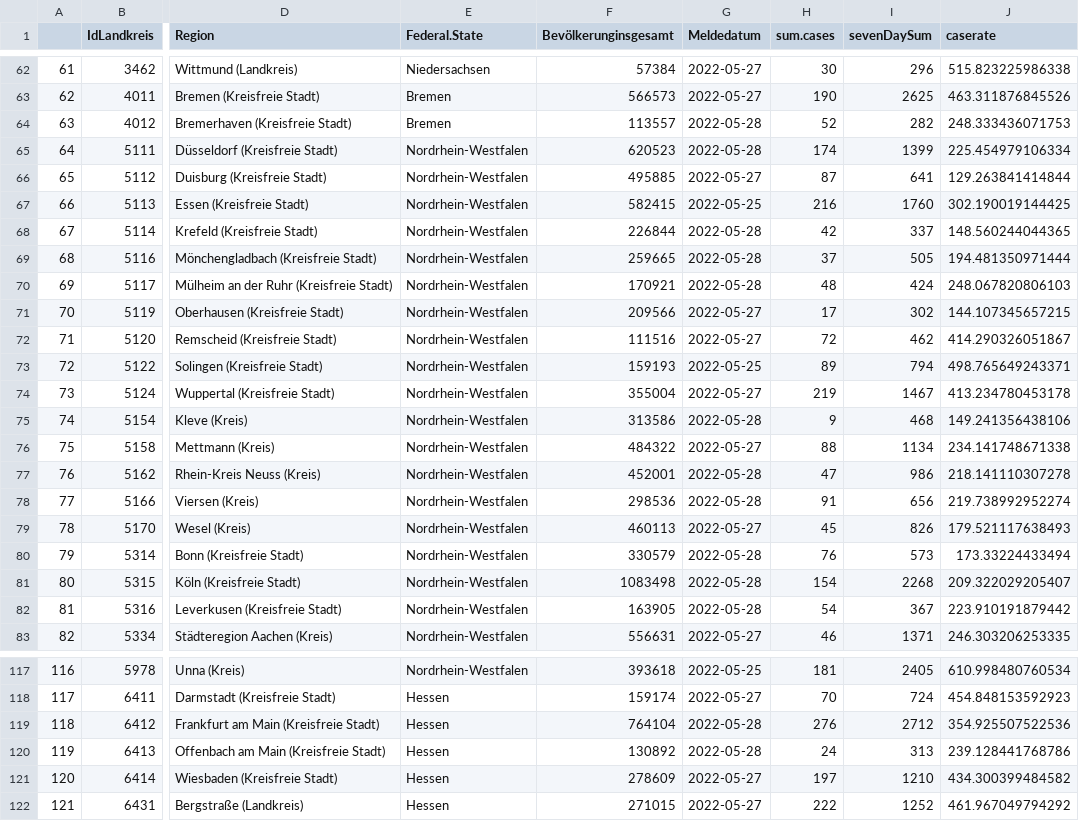
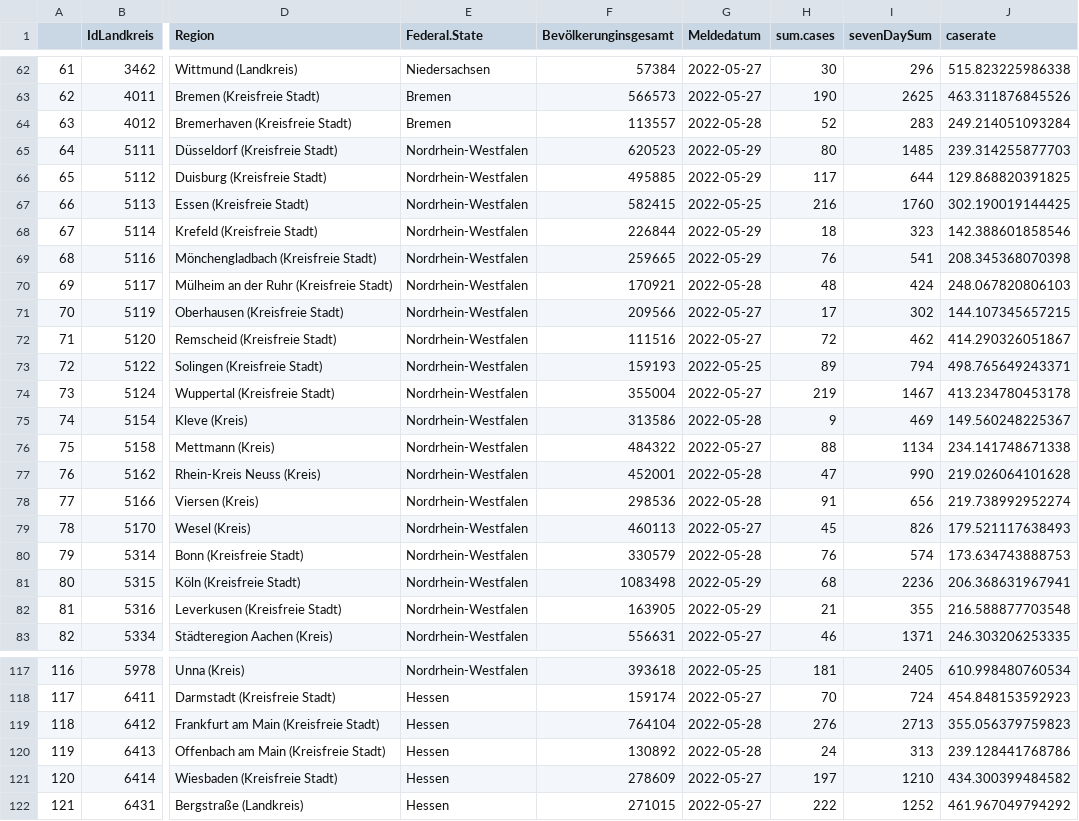
Before and after one commit to vfillis/automated-covid, a CSV file: data/case-rates-latest.csv, drawn as a sheet; only a part is shown, gaps mark what is left out; the diff covers the shown part only; the diff names each change by its address in the sheet, - before the commit and + after, or states it on an @@ line.

```diff
--- a/data/case-rates-latest.csv
+++ b/data/case-rates-latest.csv
-I64 (sevenDaySum): 282
+I64 (sevenDaySum): 283
-J64 (caserate): 248.333436071753
+J64 (caserate): 249.214051093284
-G65 (Meldedatum): 2022-05-28
+G65 (Meldedatum): 2022-05-29
-H65 (sum.cases): 174
+H65 (sum.cases): 80
-I65 (sevenDaySum): 1399
+I65 (sevenDaySum): 1485
-J65 (caserate): 225.454979106334
+J65 (caserate): 239.314255877703
-G66 (Meldedatum): 2022-05-27
+G66 (Meldedatum): 2022-05-29
-H66 (sum.cases): 87
+H66 (sum.cases): 117
-I66 (sevenDaySum): 641
+I66 (sevenDaySum): 644
-J66 (caserate): 129.263841414844
+J66 (caserate): 129.868820391825
-G68:G69 (Meldedatum): 2022-05-28
+G68:G69 (Meldedatum): 2022-05-29
-H68 (sum.cases): 42
+H68 (sum.cases): 18
-I68 (sevenDaySum): 337
+I68 (sevenDaySum): 323
-J68 (caserate): 148.560244044365
+J68 (caserate): 142.388601858546
-H69 (sum.cases): 37
+H69 (sum.cases): 76
-I69 (sevenDaySum): 505
+I69 (sevenDaySum): 541
-J69 (caserate): 194.481350971444
+J69 (caserate): 208.345368070398
-I75 (sevenDaySum): 468
+I75 (sevenDaySum): 469
-J75 (caserate): 149.241356438106
+J75 (caserate): 149.560248225367
-I77 (sevenDaySum): 986
+I77 (sevenDaySum): 990
-J77 (caserate): 218.141110307278
+J77 (caserate): 219.026064101628
-I80 (sevenDaySum): 573
+I80 (sevenDaySum): 574
-J80 (caserate): 173.33224433494
+J80 (caserate): 173.634743888753
-G81:G82 (Meldedatum): 2022-05-28
+G81:G82 (Meldedatum): 2022-05-29
-H81 (sum.cases): 154
+H81 (sum.cases): 68
-I81 (sevenDaySum): 2268
+I81 (sevenDaySum): 2236
-J81 (caserate): 209.322029205407
+J81 (caserate): 206.368631967941
-H82 (sum.cases): 54
+H82 (sum.cases): 21
-I82 (sevenDaySum): 367
+I82 (sevenDaySum): 355
-J82 (caserate): 223.910191879442
+J82 (caserate): 216.588877703548
-I119 (sevenDaySum): 2712
+I119 (sevenDaySum): 2713
-J119 (caserate): 354.925507522536
+J119 (caserate): 355.056379759823
```
Also changed, not shown: 8 edited cells elsewhere in this file, data/case-rates-LAs.csv, data/cases-DE.csv, 2 other files.
